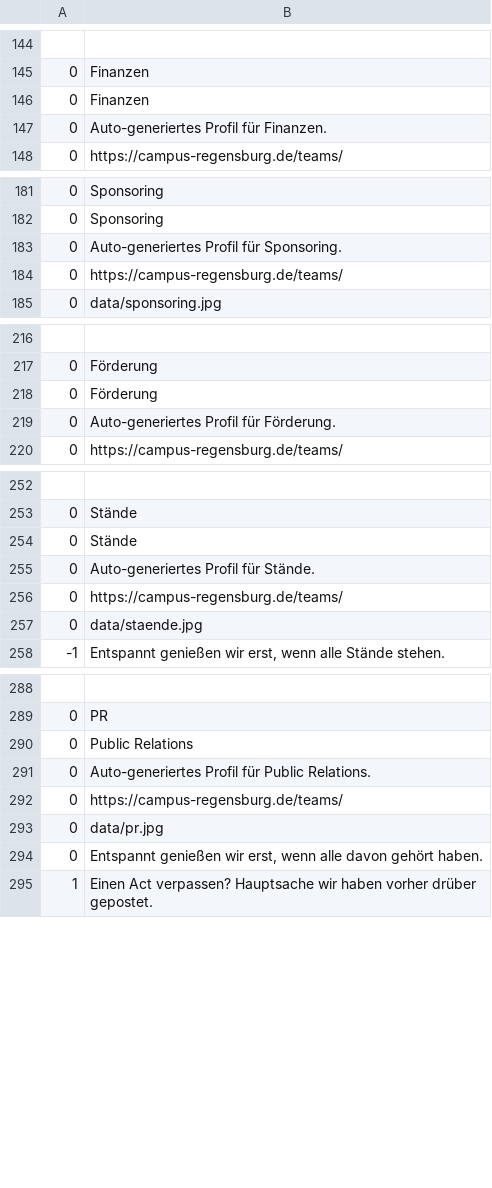
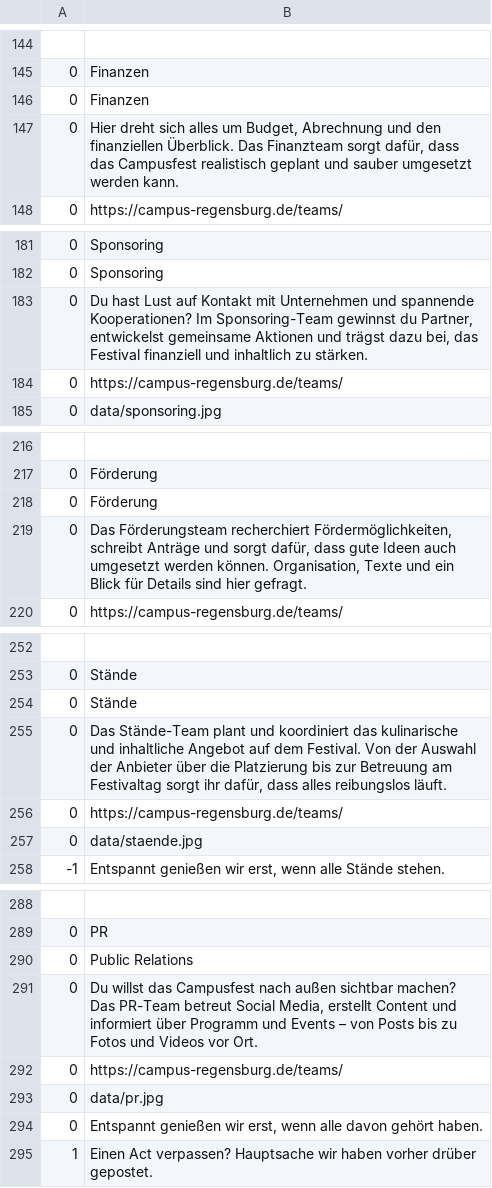
Before and after one commit to thao-tranova/campus-regensburg.volu-mat, a CSV file: data/CampusRegensburgEV_Teams.csv, drawn as a sheet; only a part is shown, gaps mark what is left out; the diff covers the shown part only.

Commit message:
Campus Regensburg team descriptions added

```diff
--- a/data/CampusRegensburgEV_Teams.csv
+++ b/data/CampusRegensburgEV_Teams.csv
@@ -146,3 +146,3 @@
 0;Finanzen
-0;Auto-generiertes Profil für Finanzen.
+0;Hier dreht sich alles um Budget, Abrechnung und den finanziellen Überblick. Das Finanzteam sorgt dafür, dass das Campusfest realistisch geplant und sauber umgesetzt werden kann.
 0;https://campus-regensburg.de/teams/
@@ -182,3 +182,3 @@
 0;Sponsoring
-0;Auto-generiertes Profil für Sponsoring.
+0;Du hast Lust auf Kontakt mit Unternehmen und spannende Kooperationen? Im Sponsoring-Team gewinnst du Partner, entwickelst gemeinsame Aktionen und trägst dazu bei, das Festival finanziell und inhaltlich zu stärken.
 0;https://campus-regensburg.de/teams/
@@ -218,3 +218,3 @@
 0;Förderung
-0;Auto-generiertes Profil für Förderung.
+0;Das Förderungsteam recherchiert Fördermöglichkeiten, schreibt Anträge und sorgt dafür, dass gute Ideen auch umgesetzt werden können. Organisation, Texte und ein Blick für Details sind hier gefragt.
 0;https://campus-regensburg.de/teams/
@@ -254,3 +254,3 @@
 0;Stände
-0;Auto-generiertes Profil für Stände.
+0;Das Stände-Team plant und koordiniert das kulinarische und inhaltliche Angebot auf dem Festival. Von der Auswahl der Anbieter über die Platzierung bis zur Betreuung am Festivaltag sorgt ihr dafür, dass alles reibungslos läuft.
 0;https://campus-regensburg.de/teams/
@@ -290,3 +290,3 @@
 0;Public Relations
-0;Auto-generiertes Profil für Public Relations.
+0;Du willst das Campusfest nach außen sichtbar machen? Das PR-Team betreut Social Media, erstellt Content und informiert über Programm und Events – von Posts bis zu Fotos und Videos vor Ort.
 0;https://campus-regensburg.de/teams/
```
Also changed, not shown: 18 edited cells elsewhere in this file.
